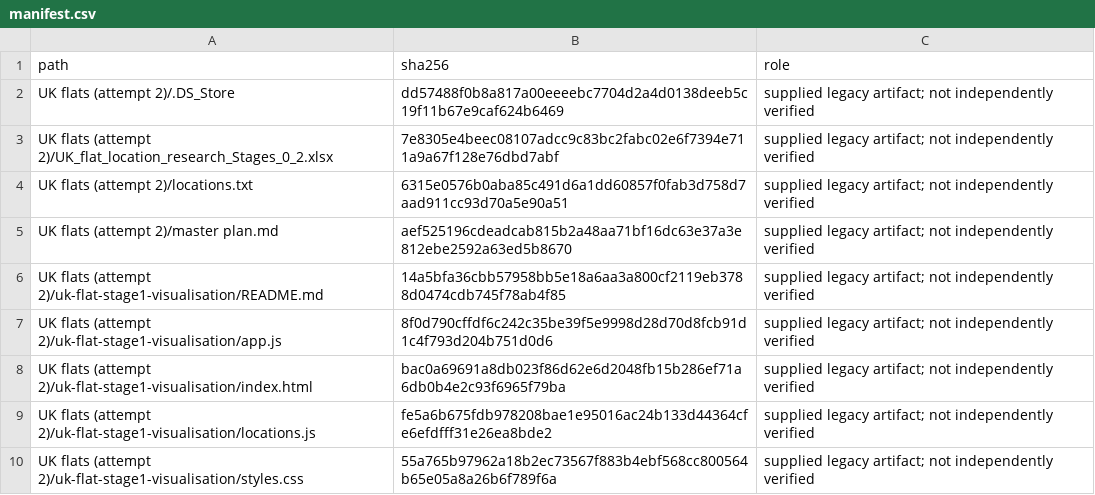
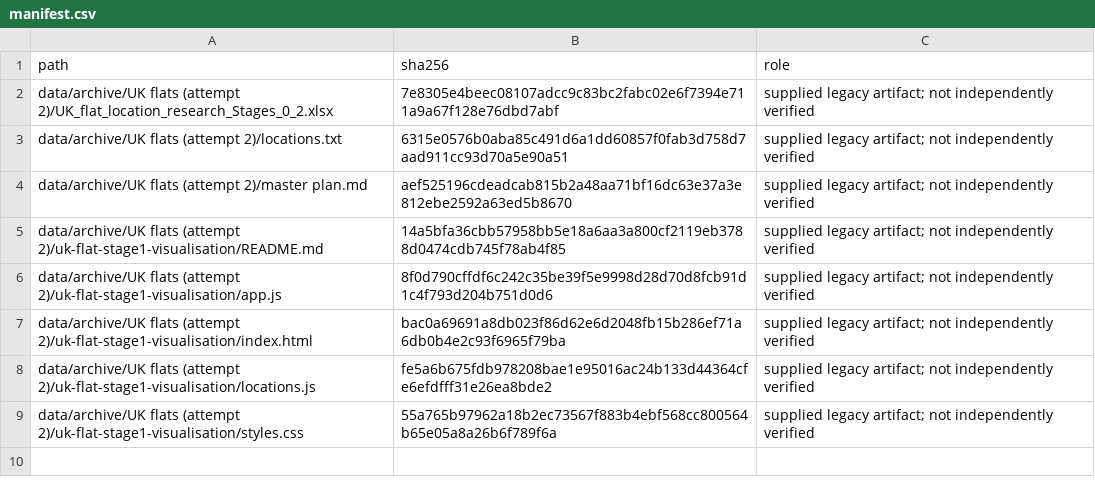
Before and after one commit to g-rutter/uk-flats, a CSV file: data/archive/manifest.csv, drawn as a sheet.

Commit message:
Move legacy attempt into archive and plan interactive map

```diff
--- a/data/archive/manifest.csv
+++ b/data/archive/manifest.csv
@@ -1,10 +1,9 @@
 path,sha256,role
-UK flats (attempt 2)/.DS_Store,dd57488f0b8a817a00eeeebc7704d2a4d0138deeb5c19f11b67e9caf624b6469,supplied legacy artifact; not independently verified
-UK flats (attempt 2)/UK_flat_location_research_Stages_0_2.xlsx,7e8305e4beec08107adcc9c83bc2fabc02e6f7394e711a9a67f128e76dbd7abf,supplied legacy artifact; not independently verified
-UK flats (attempt 2)/locations.txt,6315e0576b0aba85c491d6a1dd60857f0fab3d758d7aad911cc93d70a5e90a51,supplied legacy artifact; not independently verified
-UK flats (attempt 2)/master plan.md,aef525196cdeadcab815b2a48aa71bf16dc63e37a3e812ebe2592a63ed5b8670,supplied legacy artifact; not independently verified
-UK flats (attempt 2)/uk-flat-stage1-visualisation/README.md,14a5bfa36cbb57958bb5e18a6aa3a800cf2119eb3788d0474cdb745f78ab4f85,supplied legacy artifact; not independently verified
-UK flats (attempt 2)/uk-flat-stage1-visualisation/app.js,8f0d790cffdf6c242c35be39f5e9998d28d70d8fcb91d1c4f793d204b751d0d6,supplied legacy artifact; not independently verified
-UK flats (attempt 2)/uk-flat-stage1-visualisation/index.html,bac0a69691a8db023f86d62e6d2048fb15b286ef71a6db0b4e2c93f6965f79ba,supplied legacy artifact; not independently verified
-UK flats (attempt 2)/uk-flat-stage1-visualisation/locations.js,fe5a6b675fdb978208bae1e95016ac24b133d44364cfe6efdfff31e26ea8bde2,supplied legacy artifact; not independently verified
-UK flats (attempt 2)/uk-flat-stage1-visualisation/styles.css,55a765b97962a18b2ec73567f883b4ebf568cc800564b65e05a8a26b6f789f6a,supplied legacy artifact; not independently verified
+data/archive/UK flats (attempt 2)/UK_flat_location_research_Stages_0_2.xlsx,7e8305e4beec08107adcc9c83bc2fabc02e6f7394e711a9a67f128e76dbd7abf,supplied legacy artifact; not independently verified
+data/archive/UK flats (attempt 2)/locations.txt,6315e0576b0aba85c491d6a1dd60857f0fab3d758d7aad911cc93d70a5e90a51,supplied legacy artifact; not independently verified
+data/archive/UK flats (attempt 2)/master plan.md,aef525196cdeadcab815b2a48aa71bf16dc63e37a3e812ebe2592a63ed5b8670,supplied legacy artifact; not independently verified
+data/archive/UK flats (attempt 2)/uk-flat-stage1-visualisation/README.md,14a5bfa36cbb57958bb5e18a6aa3a800cf2119eb3788d0474cdb745f78ab4f85,supplied legacy artifact; not independently verified
+data/archive/UK flats (attempt 2)/uk-flat-stage1-visualisation/app.js,8f0d790cffdf6c242c35be39f5e9998d28d70d8fcb91d1c4f793d204b751d0d6,supplied legacy artifact; not independently verified
+data/archive/UK flats (attempt 2)/uk-flat-stage1-visualisation/index.html,bac0a69691a8db023f86d62e6d2048fb15b286ef71a6db0b4e2c93f6965f79ba,supplied legacy artifact; not independently verified
+data/archive/UK flats (attempt 2)/uk-flat-stage1-visualisation/locations.js,fe5a6b675fdb978208bae1e95016ac24b133d44364cfe6efdfff31e26ea8bde2,supplied legacy artifact; not independently verified
+data/archive/UK flats (attempt 2)/uk-flat-stage1-visualisation/styles.css,55a765b97962a18b2ec73567f883b4ebf568cc800564b65e05a8a26b6f789f6a,supplied legacy artifact; not independently verified
```
Also changed, not shown: 13 other files.
